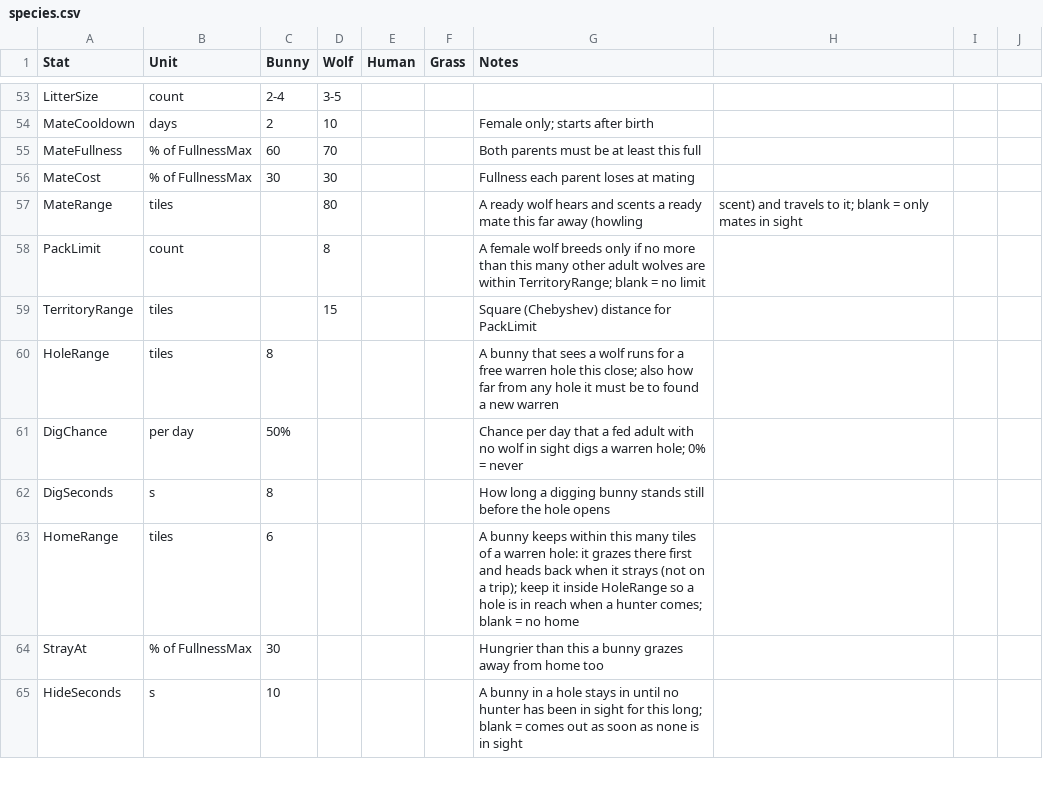
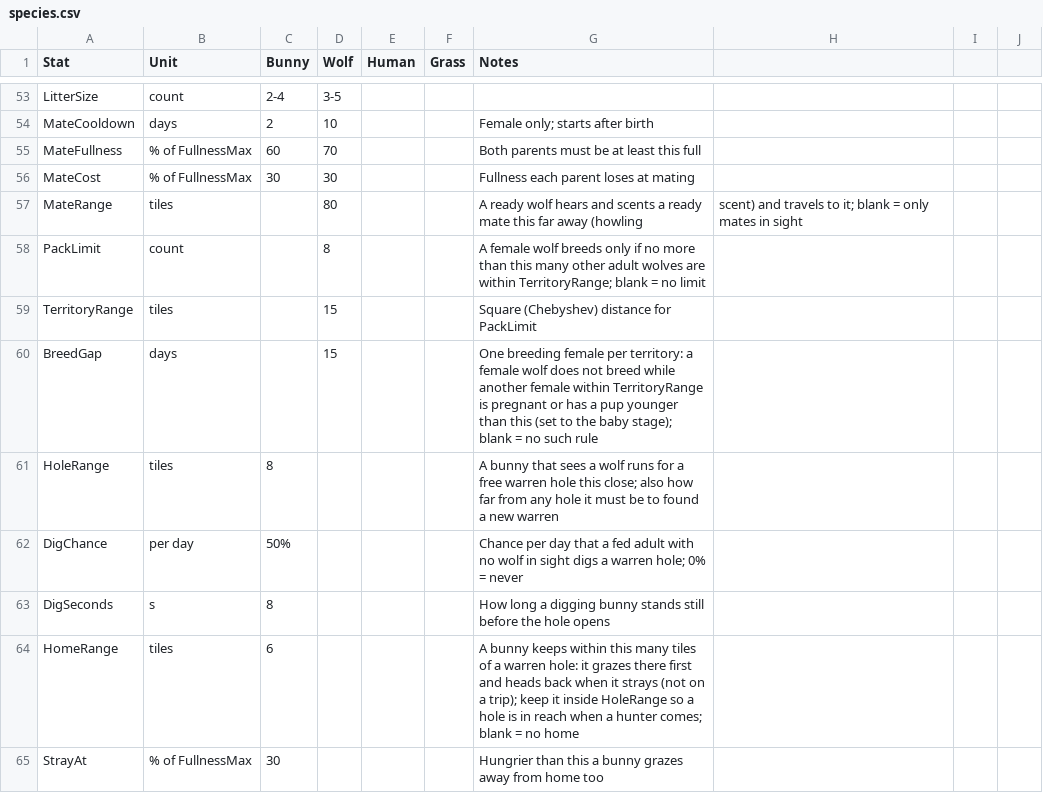
Before and after one commit to pbrinnel/pbrinnel.github.io, a CSV file: Life/tables/species.csv, drawn as a sheet; only a part is shown, gaps mark what is left out; the shorter side is filled out with more unchanged rows.

```diff
--- a/Life/tables/species.csv
+++ b/Life/tables/species.csv
@@ -59,2 +59,3 @@ PackLimit,count,,8,,,A female wolf breeds only if no more than this many other a
 TerritoryRange,tiles,,15,,,Square (Chebyshev) distance for PackLimit
+BreedGap,days,,15,,,One breeding female per territory: a female wolf does not breed while another female within TerritoryRange is pregnant or has a pup younger than this (set to the baby stage); blank = no such rule
 HoleRange,tiles,8,,,,A bunny that sees a wolf runs for a free warren hole this close; also how far from any hole it must be to found a new warren
```
Also changed, not shown: Life/tables/states.csv, 7 other files.
